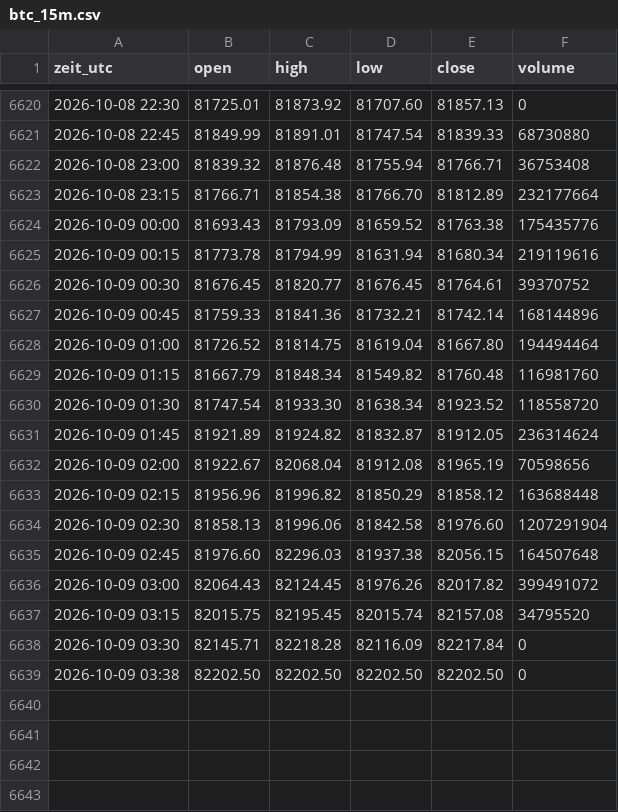
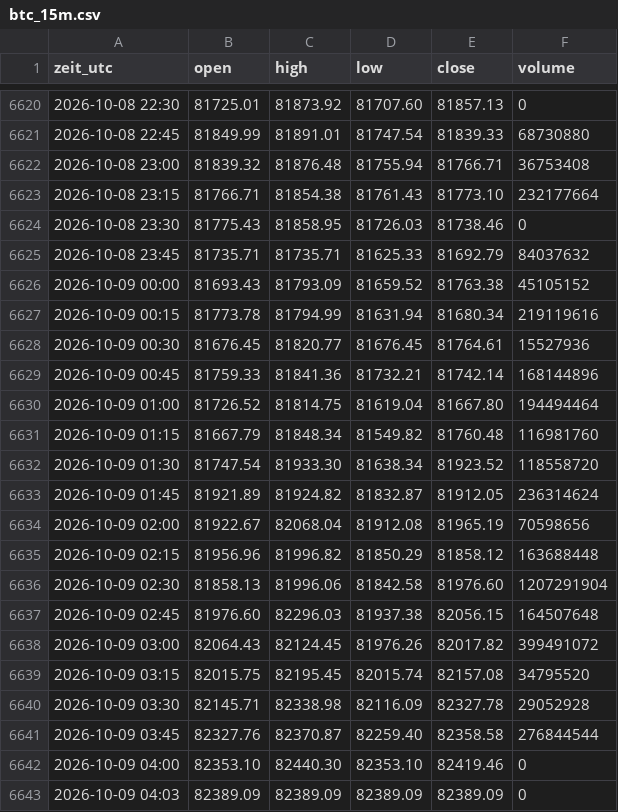
Before and after one commit to salobig575-coder/nq-daten, a CSV file: data/btc_15m.csv, drawn as a sheet; only a part is shown, gaps mark what is left out.

```diff
--- a/data/btc_15m.csv
+++ b/data/btc_15m.csv
@@ -6622,6 +6622,8 @@ zeit_utc,open,high,low,close,volume
 2026-10-08 23:00,81839.32,81876.48,81755.94,81766.71,36753408
-2026-10-08 23:15,81766.71,81854.38,81766.70,81812.89,232177664
-2026-10-09 00:00,81693.43,81793.09,81659.52,81763.38,175435776
+2026-10-08 23:15,81766.71,81854.38,81761.43,81773.10,232177664
+2026-10-08 23:30,81775.43,81858.95,81726.03,81738.46,0
+2026-10-08 23:45,81735.71,81735.71,81625.33,81692.79,84037632
+2026-10-09 00:00,81693.43,81793.09,81659.52,81763.38,45105152
 2026-10-09 00:15,81773.78,81794.99,81631.94,81680.34,219119616
-2026-10-09 00:30,81676.45,81820.77,81676.45,81764.61,39370752
+2026-10-09 00:30,81676.45,81820.77,81676.45,81764.61,15527936
 2026-10-09 00:45,81759.33,81841.36,81732.21,81742.14,168144896
@@ -6637,3 +6639,5 @@ zeit_utc,open,high,low,close,volume
 2026-10-09 03:15,82015.75,82195.45,82015.74,82157.08,34795520
-2026-10-09 03:30,82145.71,82218.28,82116.09,82217.84,0
-2026-10-09 03:38,82202.50,82202.50,82202.50,82202.50,0
+2026-10-09 03:30,82145.71,82338.98,82116.09,82327.78,29052928
+2026-10-09 03:45,82327.76,82370.87,82259.40,82358.58,276844544
+2026-10-09 04:00,82353.10,82440.30,82353.10,82419.46,0
+2026-10-09 04:03,82389.09,82389.09,82389.09,82389.09,0
```
Also changed, not shown: data/aktuell/btc_5m.csv, data/aktuell/nq_5m.csv, 22 other files.
